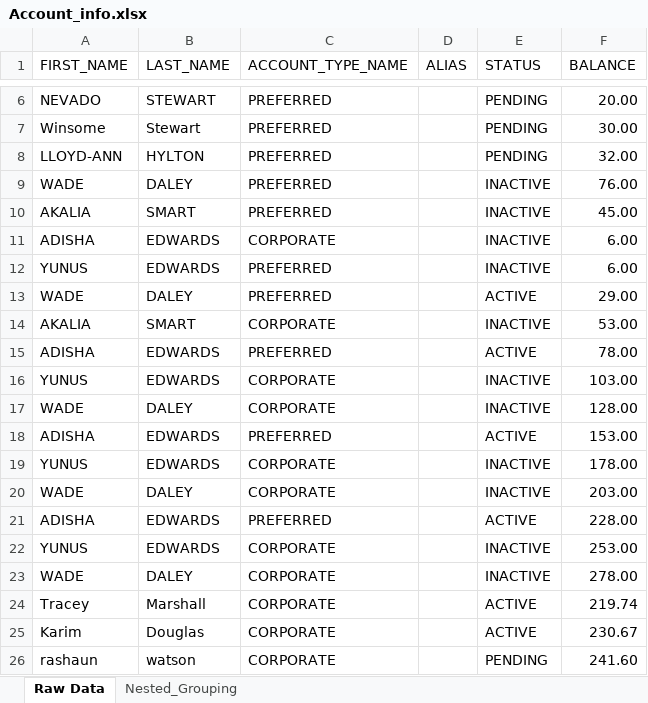
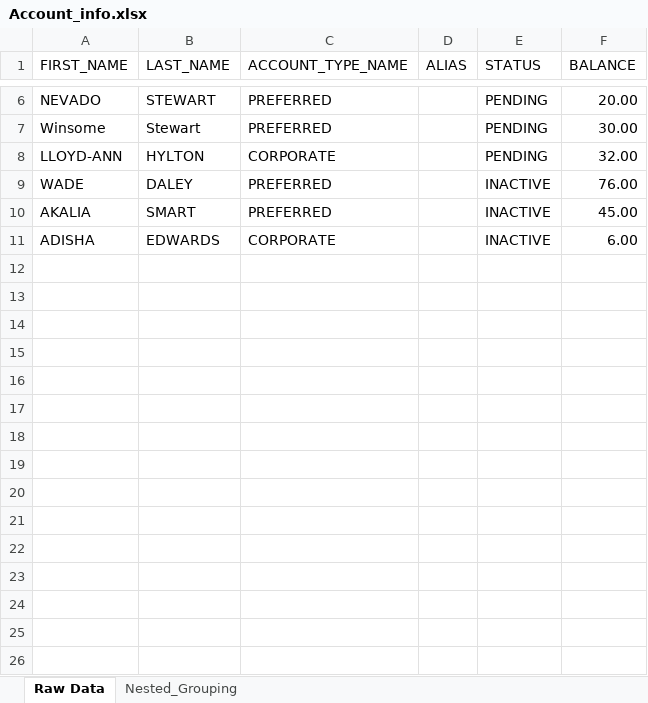
Before and after one commit to aknyunus0/pdfboxTable, an Excel workbook: Account_info.xlsx, sheet Raw Data, drawn as a sheet; only a part is shown, gaps mark what is left out; values as stored, in another font and other column widths than the file's, no borders; the diff covers the shown part only; the diff names each change by its address in the sheet, - before the commit and + after, or states it on an @@ line.

```diff
--- a/Account_info.xlsx (sheet Raw Data)
+++ b/Account_info.xlsx (sheet Raw Data)
-C8 (ACCOUNT_TYPE_NAME): PREFERRED
+C8 (ACCOUNT_TYPE_NAME): CORPORATE
-row 12: YUNUS | EDWARDS | PREFERRED |  | INACTIVE | 6.00
-row 13: WADE | DALEY | PREFERRED |  | ACTIVE | 29.00
-row 14: AKALIA | SMART | CORPORATE |  | INACTIVE | 53.00
-row 15: ADISHA | EDWARDS | PREFERRED |  | ACTIVE | 78.00
-row 16: YUNUS | EDWARDS | CORPORATE |  | INACTIVE | 103.00
-row 17: WADE | DALEY | CORPORATE |  | INACTIVE | 128.00
-row 18: ADISHA | EDWARDS | PREFERRED |  | ACTIVE | 153.00
-row 19: YUNUS | EDWARDS | CORPORATE |  | INACTIVE | 178.00
-row 20: WADE | DALEY | CORPORATE |  | INACTIVE | 203.00
-row 21: ADISHA | EDWARDS | PREFERRED |  | ACTIVE | 228.00
-row 22: YUNUS | EDWARDS | CORPORATE |  | INACTIVE | 253.00
-row 23: WADE | DALEY | CORPORATE |  | INACTIVE | 278.00
-row 24: Tracey | Marshall | CORPORATE |  | ACTIVE | 219.74
-row 25: Karim | Douglas | CORPORATE |  | ACTIVE | 230.67
-row 26: rashaun | watson | CORPORATE |  | PENDING | 241.60
```
Also changed, not shown: 66 removed rows elsewhere in this sheet, 13 other files.
